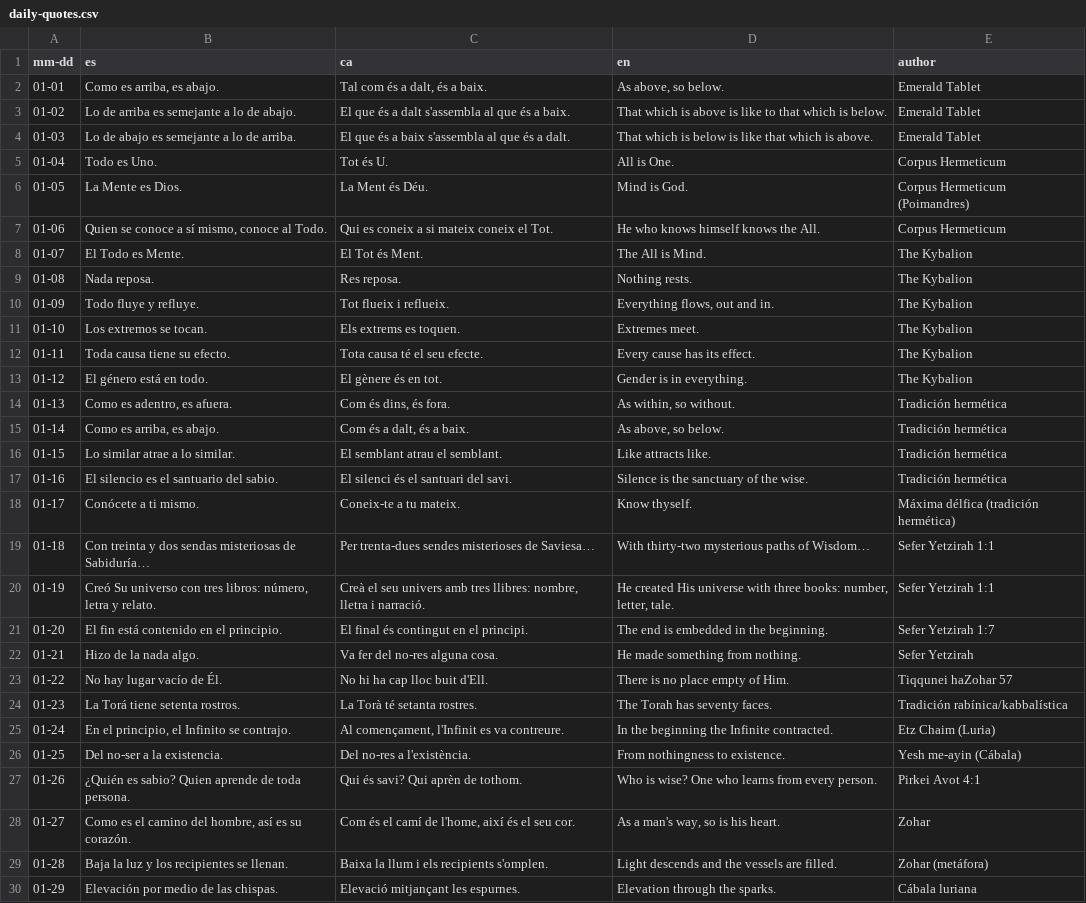
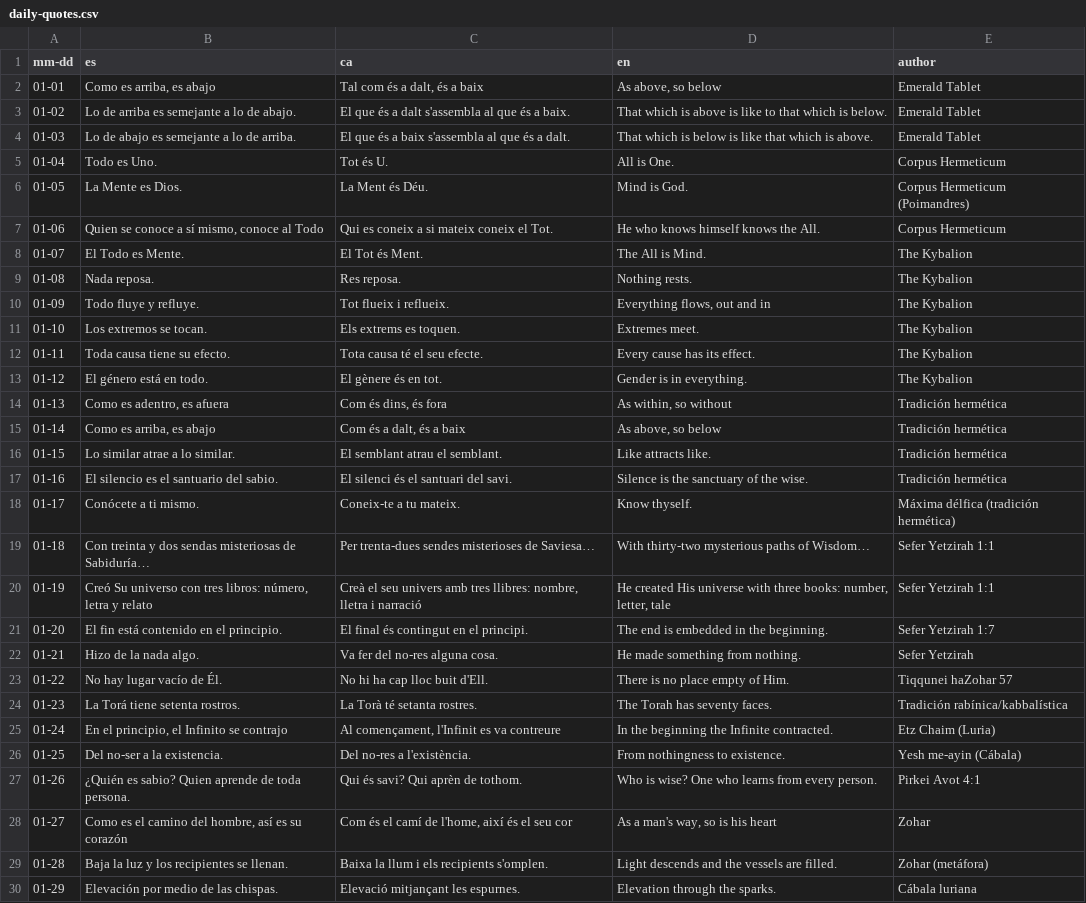
Before and after one commit to Dnitz05/adiv, a CSV file: smart-divination/apps/tarot/assets/daily-quotes.csv, drawn as a sheet; only a part is shown; the diff covers the shown part only.

```diff
--- a/smart-divination/apps/tarot/assets/daily-quotes.csv
+++ b/smart-divination/apps/tarot/assets/daily-quotes.csv
@@ -1,3 +1,3 @@
 mm-dd,es,ca,en,author
-01-01,"Como es arriba, es abajo.","Tal com és a dalt, és a baix.","As above, so below.",Emerald Tablet
+01-01,"Como es arriba, es abajo","Tal com és a dalt, és a baix","As above, so below",Emerald Tablet
 01-02,Lo de arriba es semejante a lo de abajo.,El que és a dalt s'assembla al que és a baix.,That which is above is like to that which is below.,Emerald Tablet
@@ -6,6 +6,6 @@ mm-dd,es,ca,en,author
 01-05,La Mente es Dios.,La Ment és Déu.,Mind is God.,Corpus Hermeticum (Poimandres)
-01-06,"Quien se conoce a sí mismo, conoce al Todo.",Qui es coneix a si mateix coneix el Tot.,He who knows himself knows the All.,Corpus Hermeticum
+01-06,"Quien se conoce a sí mismo, conoce al Todo",Qui es coneix a si mateix coneix el Tot.,He who knows himself knows the All.,Corpus Hermeticum
 01-07,El Todo es Mente.,El Tot és Ment.,The All is Mind.,The Kybalion
 01-08,Nada reposa.,Res reposa.,Nothing rests.,The Kybalion
-01-09,Todo fluye y refluye.,Tot flueix i reflueix.,"Everything flows, out and in.",The Kybalion
+01-09,Todo fluye y refluye.,Tot flueix i reflueix.,"Everything flows, out and in",The Kybalion
 01-10,Los extremos se tocan.,Els extrems es toquen.,Extremes meet.,The Kybalion
@@ -13,4 +13,4 @@ mm-dd,es,ca,en,author
 01-12,El género está en todo.,El gènere és en tot.,Gender is in everything.,The Kybalion
-01-13,"Como es adentro, es afuera.","Com és dins, és fora.","As within, so without.",Tradición hermética
-01-14,"Como es arriba, es abajo.","Com és a dalt, és a baix.","As above, so below.",Tradición hermética
+01-13,"Como es adentro, es afuera","Com és dins, és fora","As within, so without",Tradición hermética
+01-14,"Como es arriba, es abajo","Com és a dalt, és a baix","As above, so below",Tradición hermética
 01-15,Lo similar atrae a lo similar.,El semblant atrau el semblant.,Like attracts like.,Tradición hermética
@@ -19,3 +19,3 @@ mm-dd,es,ca,en,author
 01-18,Con treinta y dos sendas misteriosas de Sabiduría…,Per trenta-dues sendes misterioses de Saviesa…,With thirty-two mysterious paths of Wisdom…,Sefer Yetzirah 1:1
-01-19,"Creó Su universo con tres libros: número, letra y relato.","Creà el seu univers amb tres llibres: nombre, lletra i narració.","He created His universe with three books: number, letter, tale.",Sefer Yetzirah 1:1
+01-19,"Creó Su universo con tres libros: número, letra y relato","Creà el seu univers amb tres llibres: nombre, lletra i narració","He created His universe with three books: number, letter, tale",Sefer Yetzirah 1:1
 01-20,El fin está contenido en el principio.,El final és contingut en el principi.,The end is embedded in the beginning.,Sefer Yetzirah 1:7
@@ -24,6 +24,6 @@ mm-dd,es,ca,en,author
 01-23,La Torá tiene setenta rostros.,La Torà té setanta rostres.,The Torah has seventy faces.,Tradición rabínica/kabbalística
-01-24,"En el principio, el Infinito se contrajo.","Al començament, l'Infinit es va contreure.",In the beginning the Infinite contracted.,Etz Chaim (Luria)
+01-24,"En el principio, el Infinito se contrajo","Al començament, l'Infinit es va contreure",In the beginning the Infinite contracted.,Etz Chaim (Luria)
 01-25,Del no-ser a la existencia.,Del no-res a l'existència.,From nothingness to existence.,Yesh me-ayin (Cábala)
 01-26,¿Quién es sabio? Quien aprende de toda persona.,Qui és savi? Qui aprèn de tothom.,Who is wise? One who learns from every person.,Pirkei Avot 4:1
-01-27,"Como es el camino del hombre, así es su corazón.","Com és el camí de l'home, així és el seu cor.","As a man's way, so is his heart.",Zohar
+01-27,"Como es el camino del hombre, así es su corazón","Com és el camí de l'home, així és el seu cor","As a man's way, so is his heart",Zohar
 01-28,Baja la luz y los recipientes se llenan.,Baixa la llum i els recipients s'omplen.,Light descends and the vessels are filled.,Zohar (metáfora)
```
Also changed, not shown: 41 edited cells elsewhere in this file, 21 other files.
